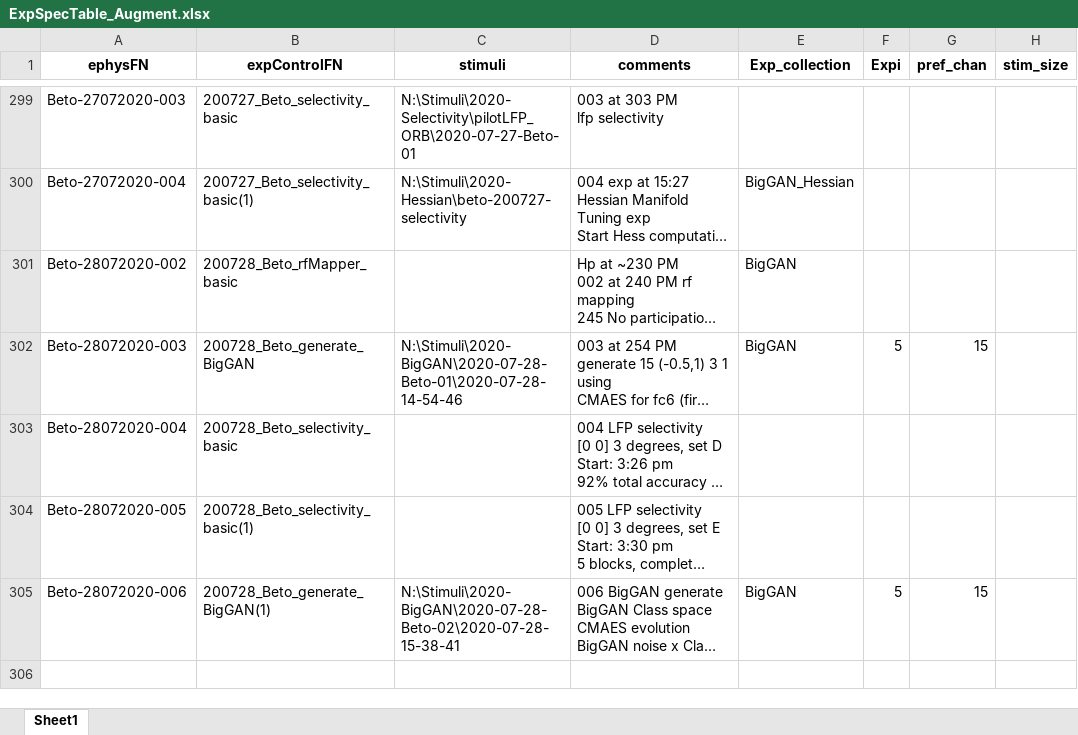
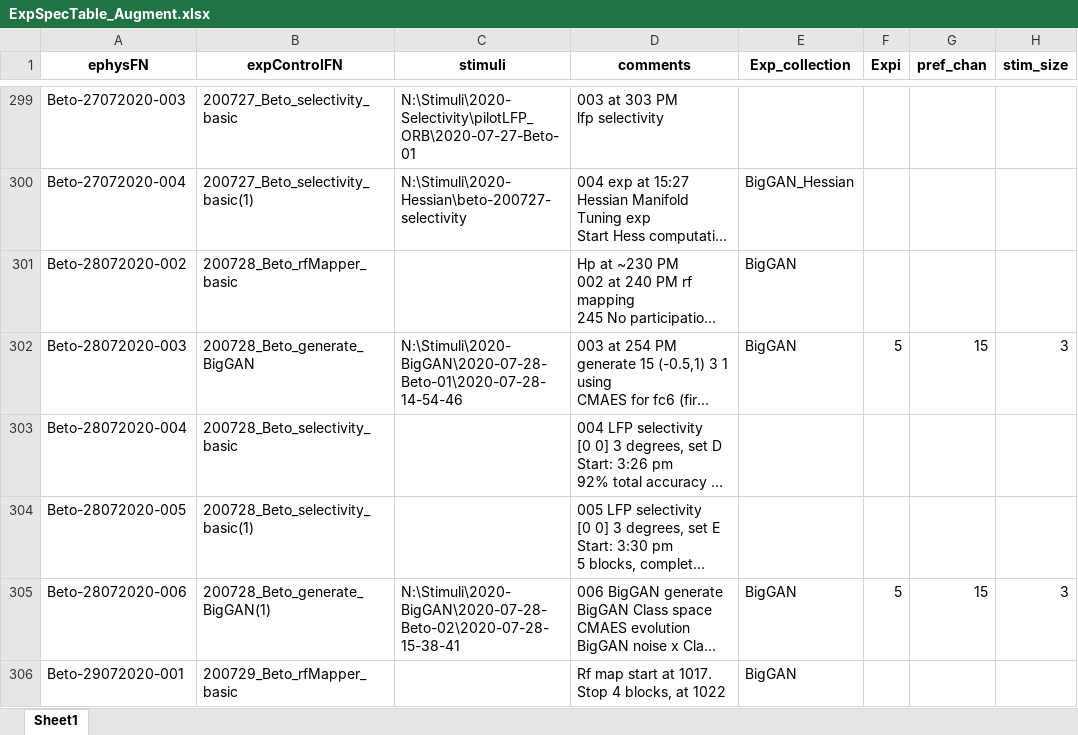
Before and after one commit to Animadversio/Monkey_Visual_Experiment_Data_Processing, an Excel workbook: ExpSpecTable_Augment.xlsx, sheet Sheet1, drawn as a sheet; only a part is shown, gaps mark what is left out; long unchanged cells end in …; values as stored, in another font and other column widths than the file's, no borders; the diff covers the shown part only; the diff names each change by its address in the sheet, - before the commit and + after, or states it on an @@ line.

```diff
--- a/ExpSpecTable_Augment.xlsx (sheet Sheet1)
+++ b/ExpSpecTable_Augment.xlsx (sheet Sheet1)
-H302 (stim_size): (empty)
+H302 (stim_size): 3
-H305 (stim_size): (empty)
+H305 (stim_size): 3
+row 306: Beto-29072020-001 | 200729_Beto_rfMapper_basic |  | Rf map start at 1017. Stop 4 blocks, at 1022 | BigGAN
```
Also changed, not shown: 13 added rows elsewhere in this sheet, Exp_Record_Alfa.xlsx, 2 other files.
